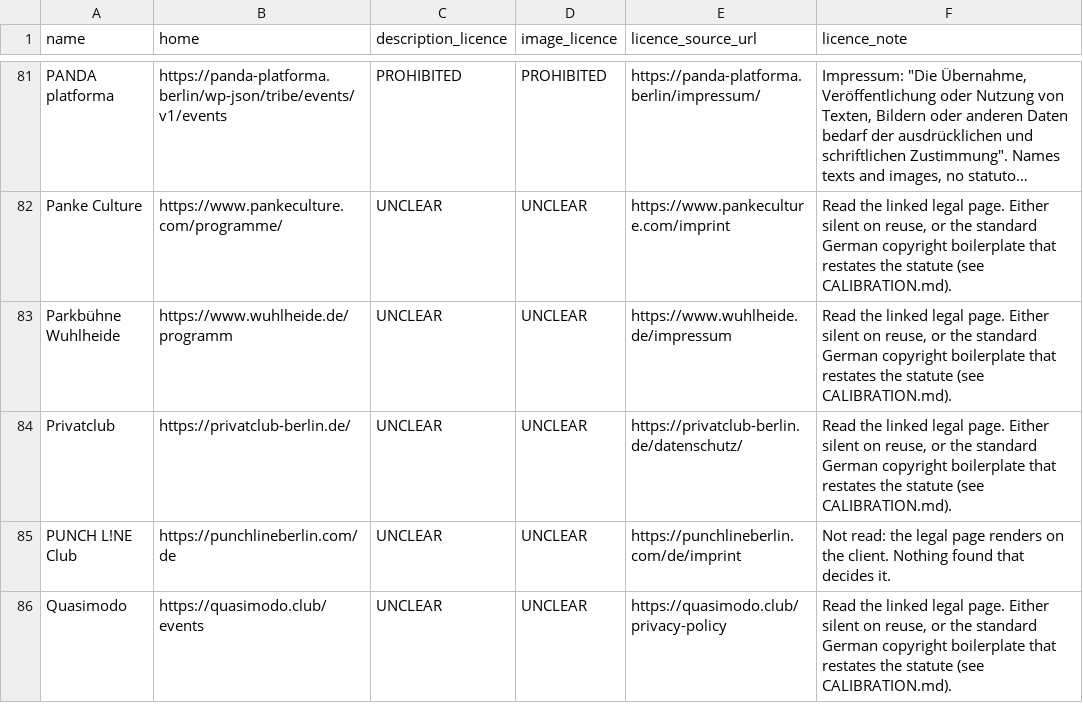
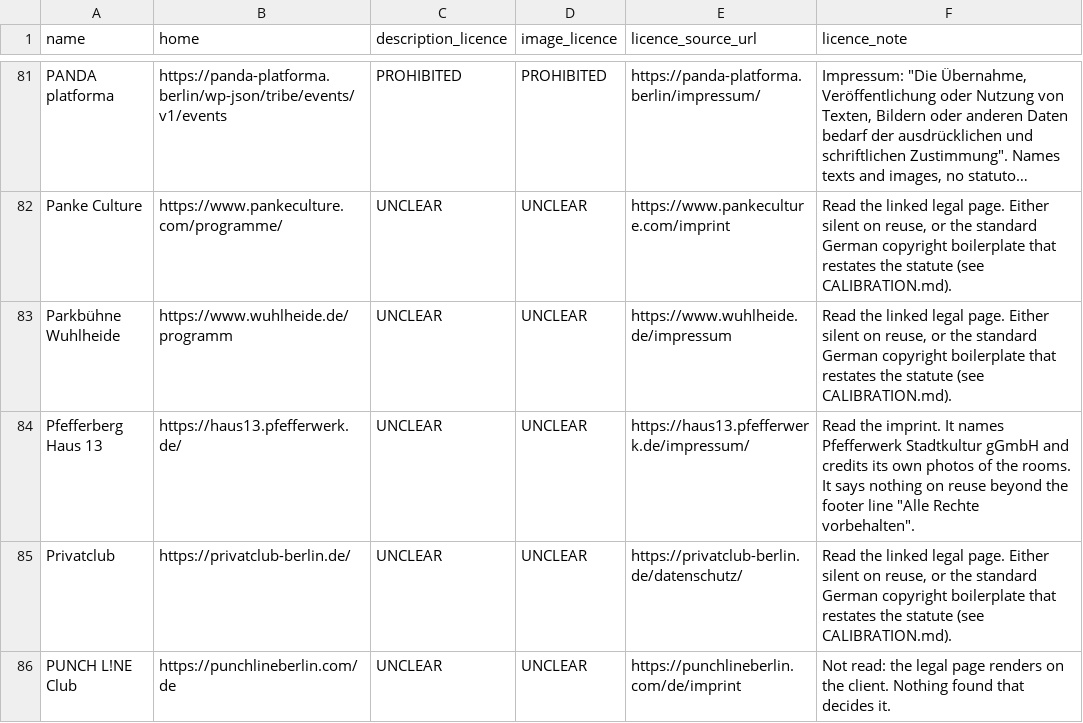
Before and after one commit to enorm-labs/event-junkie, a TSV file: docs/licence-review/RESULTS.tsv, drawn as a sheet; only a part is shown, gaps mark what is left out; the shorter side is filled out with more unchanged rows; long unchanged cells end in …; the diff names each change by its address in the sheet, - before the commit and + after, or states it on an @@ line.

```diff
--- a/docs/licence-review/RESULTS.tsv
+++ b/docs/licence-review/RESULTS.tsv
+row 84: Pfefferberg Haus 13 | https://haus13.pfefferwerk.de/ | UNCLEAR | UNCLEAR | https://haus13.pfefferwerk.de/impressum/ | Read the imprint. It names Pfefferwerk Stadtkultur gGmbH and credits its own photos of the rooms. It says nothing on reuse beyond the footer line "Alle Rechte vorbehalten".
```
Also changed, not shown: 16 other files.
